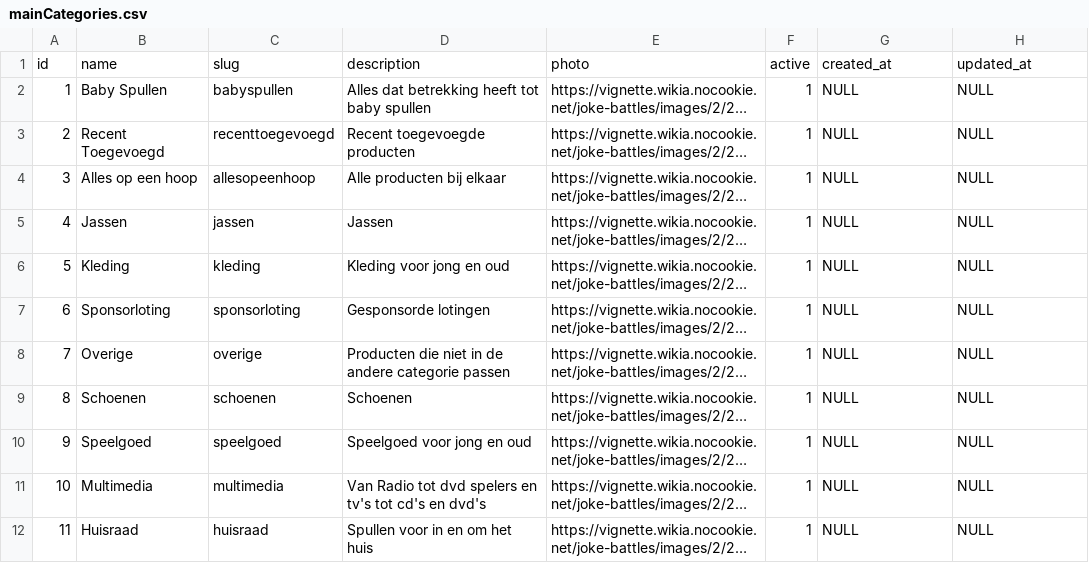
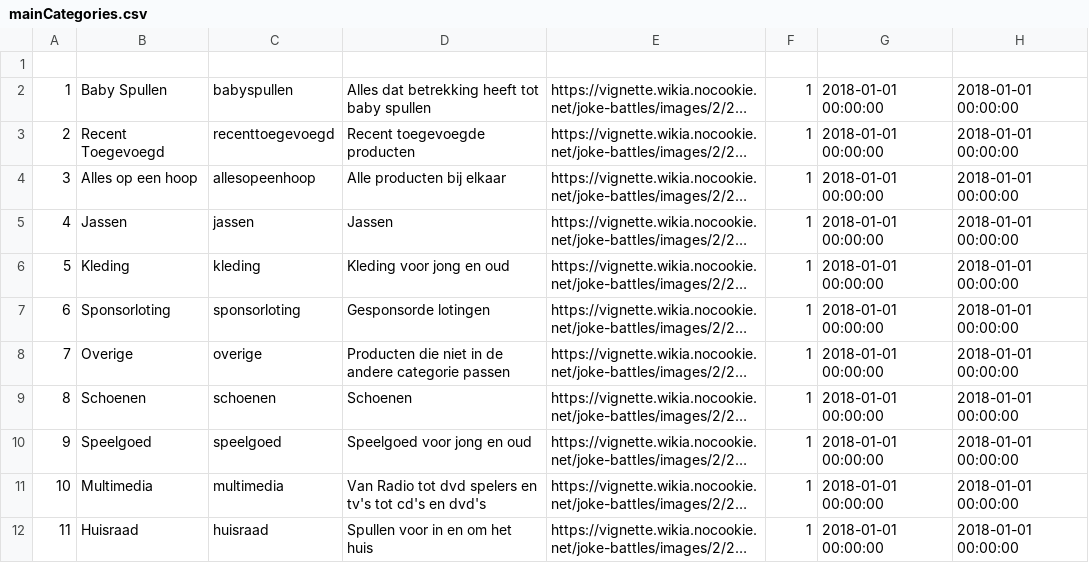
Before and after one commit to Dvginkel/DeHutmut2.0, a CSV file: sql/mainCategories.csv, drawn as a sheet; long unchanged cells end in …; the diff names each change by its address in the sheet, - before the commit and + after, or states it on an @@ line.

Commit message:
Beheer Categories view update

```diff
--- a/sql/mainCategories.csv
+++ b/sql/mainCategories.csv
-row 1: id | name | slug | description | photo | active | created_at | updated_at
+row 1: (empty)
-G2:G12: NULL
+G2:G12: 2018-01-01 00:00:00
-H2:H12: NULL
+H2:H12: 2018-01-01 00:00:00
```
Also changed, not shown: 2 other files.
